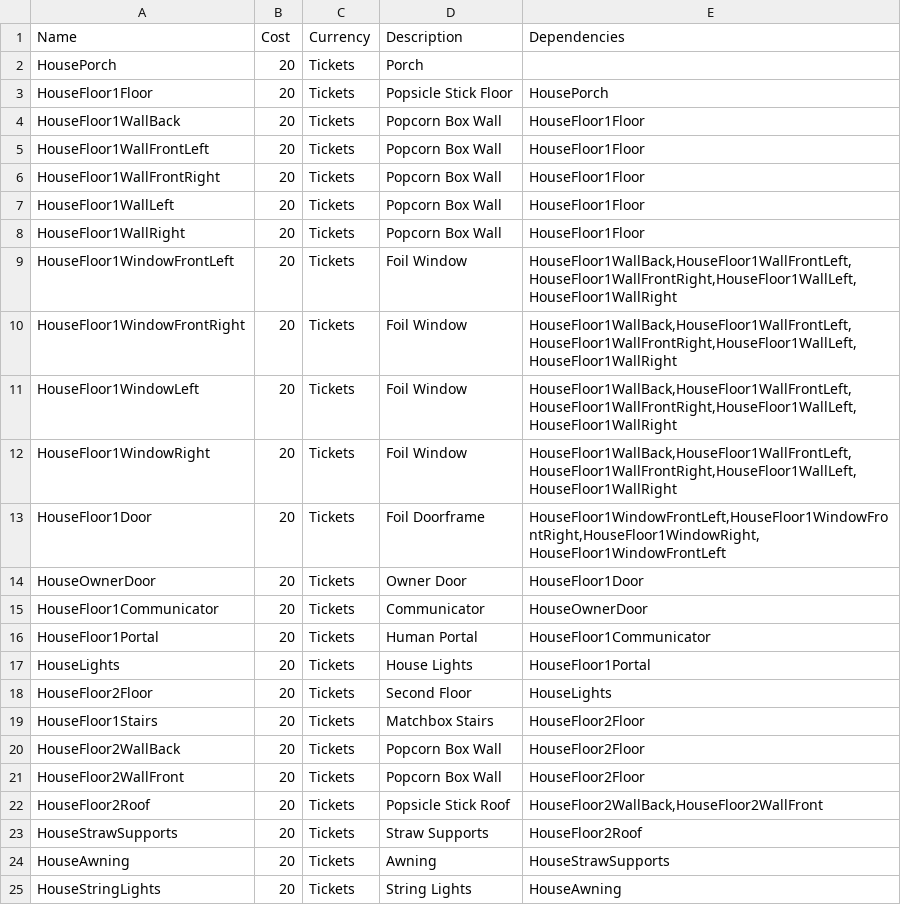
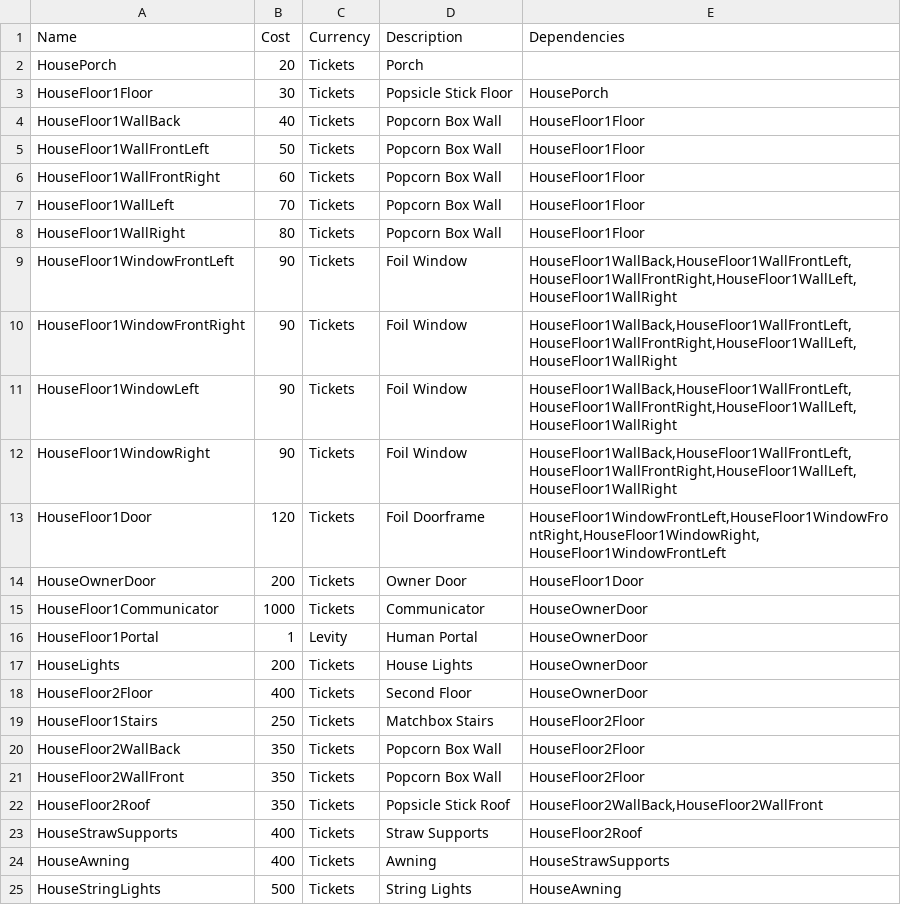
Before and after one commit to GreenAppers/SurviveArcade, a CSV file: spreadsheets/tycoon/Elf/buttons.obj.csv, drawn as a sheet.

Commit message:
Add remaining buttons

```diff
--- a/spreadsheets/tycoon/Elf/buttons.obj.csv
+++ b/spreadsheets/tycoon/Elf/buttons.obj.csv
@@ -2,24 +2,24 @@ Name,Cost,Currency,Description,Dependencies
 HousePorch,20,Tickets,Porch,
-HouseFloor1Floor,20,Tickets,Popsicle Stick Floor,HousePorch
-HouseFloor1WallBack,20,Tickets,Popcorn Box Wall,HouseFloor1Floor
-HouseFloor1WallFrontLeft,20,Tickets,Popcorn Box Wall,HouseFloor1Floor
-HouseFloor1WallFrontRight,20,Tickets,Popcorn Box Wall,HouseFloor1Floor
-HouseFloor1WallLeft,20,Tickets,Popcorn Box Wall,HouseFloor1Floor
-HouseFloor1WallRight,20,Tickets,Popcorn Box Wall,HouseFloor1Floor
-HouseFloor1WindowFrontLeft,20,Tickets,Foil Window,"HouseFloor1WallBack,HouseFloor1WallFrontLeft,HouseFloor1WallFrontRight,HouseFloor1WallLeft,HouseFloor1WallRight"
-HouseFloor1WindowFrontRight,20,Tickets,Foil Window,"HouseFloor1WallBack,HouseFloor1WallFrontLeft,HouseFloor1WallFrontRight,HouseFloor1WallLeft,HouseFloor1WallRight"
-HouseFloor1WindowLeft,20,Tickets,Foil Window,"HouseFloor1WallBack,HouseFloor1WallFrontLeft,HouseFloor1WallFrontRight,HouseFloor1WallLeft,HouseFloor1WallRight"
-HouseFloor1WindowRight,20,Tickets,Foil Window,"HouseFloor1WallBack,HouseFloor1WallFrontLeft,HouseFloor1WallFrontRight,HouseFloor1WallLeft,HouseFloor1WallRight"
-HouseFloor1Door,20,Tickets,Foil Doorframe,"HouseFloor1WindowFrontLeft,HouseFloor1WindowFrontRight,HouseFloor1WindowRight,HouseFloor1WindowFrontLeft"
-HouseOwnerDoor,20,Tickets,Owner Door,HouseFloor1Door
-HouseFloor1Communicator,20,Tickets,Communicator,HouseOwnerDoor
-HouseFloor1Portal,20,Tickets,Human Portal,HouseFloor1Communicator
-HouseLights,20,Tickets,House Lights,HouseFloor1Portal
-HouseFloor2Floor,20,Tickets,Second Floor,HouseLights
-HouseFloor1Stairs,20,Tickets,Matchbox Stairs,HouseFloor2Floor
-HouseFloor2WallBack,20,Tickets,Popcorn Box Wall,HouseFloor2Floor
-HouseFloor2WallFront,20,Tickets,Popcorn Box Wall,HouseFloor2Floor
-HouseFloor2Roof,20,Tickets,Popsicle Stick Roof,"HouseFloor2WallBack,HouseFloor2WallFront"
-HouseStrawSupports,20,Tickets,Straw Supports,HouseFloor2Roof
-HouseAwning,20,Tickets,Awning,HouseStrawSupports
-HouseStringLights,20,Tickets,String Lights,HouseAwning
+HouseFloor1Floor,30,Tickets,Popsicle Stick Floor,HousePorch
+HouseFloor1WallBack,40,Tickets,Popcorn Box Wall,HouseFloor1Floor
+HouseFloor1WallFrontLeft,50,Tickets,Popcorn Box Wall,HouseFloor1Floor
+HouseFloor1WallFrontRight,60,Tickets,Popcorn Box Wall,HouseFloor1Floor
+HouseFloor1WallLeft,70,Tickets,Popcorn Box Wall,HouseFloor1Floor
+HouseFloor1WallRight,80,Tickets,Popcorn Box Wall,HouseFloor1Floor
+HouseFloor1WindowFrontLeft,90,Tickets,Foil Window,"HouseFloor1WallBack,HouseFloor1WallFrontLeft,HouseFloor1WallFrontRight,HouseFloor1WallLeft,HouseFloor1WallRight"
+HouseFloor1WindowFrontRight,90,Tickets,Foil Window,"HouseFloor1WallBack,HouseFloor1WallFrontLeft,HouseFloor1WallFrontRight,HouseFloor1WallLeft,HouseFloor1WallRight"
+HouseFloor1WindowLeft,90,Tickets,Foil Window,"HouseFloor1WallBack,HouseFloor1WallFrontLeft,HouseFloor1WallFrontRight,HouseFloor1WallLeft,HouseFloor1WallRight"
+HouseFloor1WindowRight,90,Tickets,Foil Window,"HouseFloor1WallBack,HouseFloor1WallFrontLeft,HouseFloor1WallFrontRight,HouseFloor1WallLeft,HouseFloor1WallRight"
+HouseFloor1Door,120,Tickets,Foil Doorframe,"HouseFloor1WindowFrontLeft,HouseFloor1WindowFrontRight,HouseFloor1WindowRight,HouseFloor1WindowFrontLeft"
+HouseOwnerDoor,200,Tickets,Owner Door,HouseFloor1Door
+HouseFloor1Communicator,1000,Tickets,Communicator,HouseOwnerDoor
+HouseFloor1Portal,1,Levity,Human Portal,HouseOwnerDoor
+HouseLights,200,Tickets,House Lights,HouseOwnerDoor
+HouseFloor2Floor,400,Tickets,Second Floor,HouseOwnerDoor
+HouseFloor1Stairs,250,Tickets,Matchbox Stairs,HouseFloor2Floor
+HouseFloor2WallBack,350,Tickets,Popcorn Box Wall,HouseFloor2Floor
+HouseFloor2WallFront,350,Tickets,Popcorn Box Wall,HouseFloor2Floor
+HouseFloor2Roof,350,Tickets,Popsicle Stick Roof,"HouseFloor2WallBack,HouseFloor2WallFront"
+HouseStrawSupports,400,Tickets,Straw Supports,HouseFloor2Roof
+HouseAwning,400,Tickets,Awning,HouseStrawSupports
+HouseStringLights,500,Tickets,String Lights,HouseAwning
```
Also changed, not shown: 11 other files.
